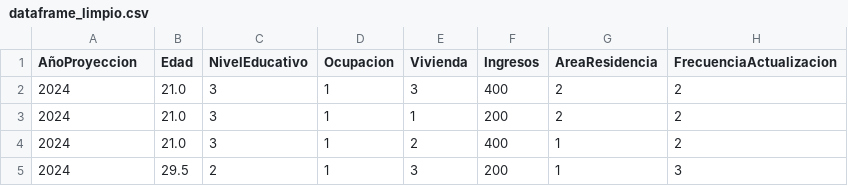
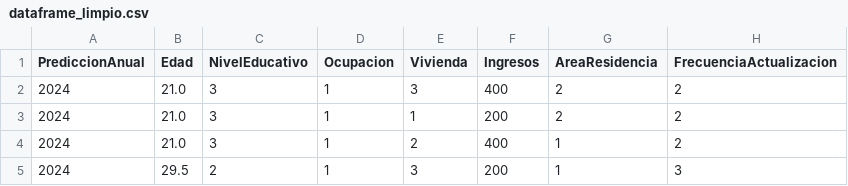
Before and after one commit to AnJoGar/Proyecto_Residuos_Electronicos_Guayaquil, a CSV file: Proyecto_residuos_electronicos/data/dataframe_limpio.csv, drawn as a sheet; only a part is shown; the diff names each change by its address in the sheet, - before the commit and + after, or states it on an @@ line.

```diff
--- a/Proyecto_residuos_electronicos/data/dataframe_limpio.csv
+++ b/Proyecto_residuos_electronicos/data/dataframe_limpio.csv
-A1: AñoProyeccion
+A1: PrediccionAnual
```
Also changed, not shown: 27 other files.
